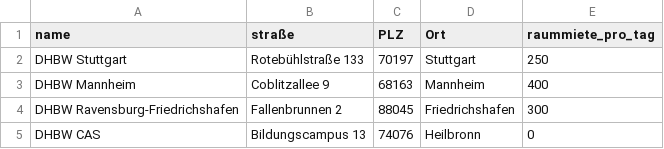
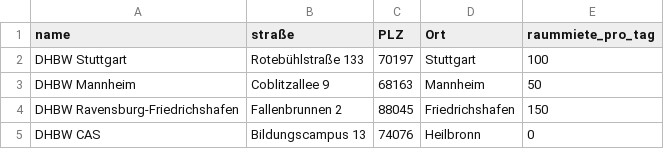
Before and after one commit to convertedfox/1020---Reisekostenkalkulator-Sozialwesen, a CSV file: data/standorte.csv, drawn as a sheet.

Commit message:
CSv update

```diff
--- a/data/standorte.csv
+++ b/data/standorte.csv
@@ -1,5 +1,5 @@
 name,straße,PLZ,Ort,raummiete_pro_tag
-DHBW Stuttgart,Rotebühlstraße 133,70197,Stuttgart,250
-DHBW Mannheim,Coblitzallee 9,68163,Mannheim,400
-DHBW Ravensburg-Friedrichshafen,Fallenbrunnen 2, 88045, Friedrichshafen,300
+DHBW Stuttgart,Rotebühlstraße 133,70197,Stuttgart,100
+DHBW Mannheim,Coblitzallee 9,68163,Mannheim,50
+DHBW Ravensburg-Friedrichshafen,Fallenbrunnen 2, 88045, Friedrichshafen,150
 DHBW CAS,Bildungscampus 13,74076,Heilbronn,0
```
